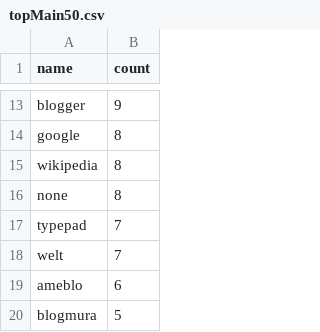
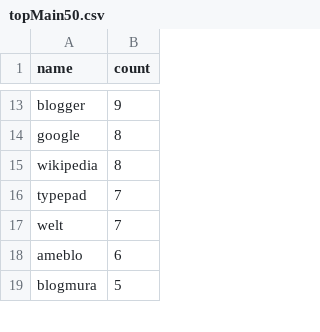
Before and after one commit to mongodb-labs/big-data-exploration, a CSV file: Twitter-Memes/results/bubble_cloud/data/topMain50.csv, drawn as a sheet; only a part is shown, gaps mark what is left out.

```diff
--- a/Twitter-Memes/results/bubble_cloud/data/topMain50.csv
+++ b/Twitter-Memes/results/bubble_cloud/data/topMain50.csv
@@ -15,3 +15,2 @@ google,8
 wikipedia,8
-none,8
 typepad,7
```
Also changed, not shown: Twitter-Memes/results/bubble_cloud/data/topSub50.csv, 28 other files.
